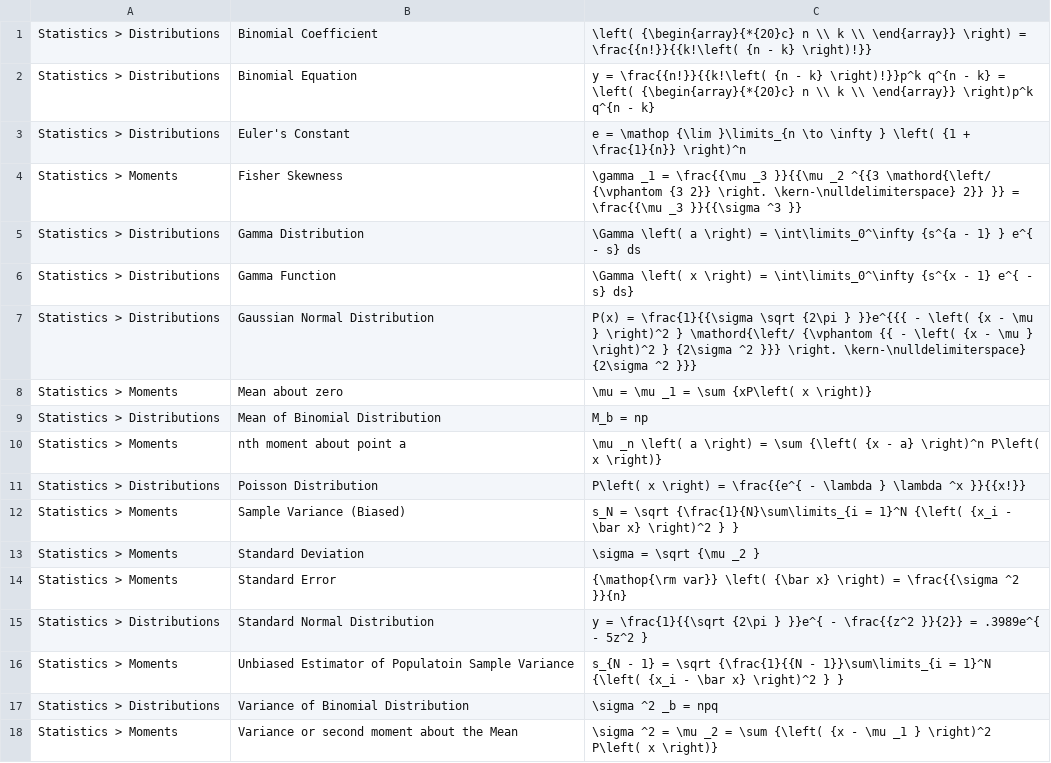
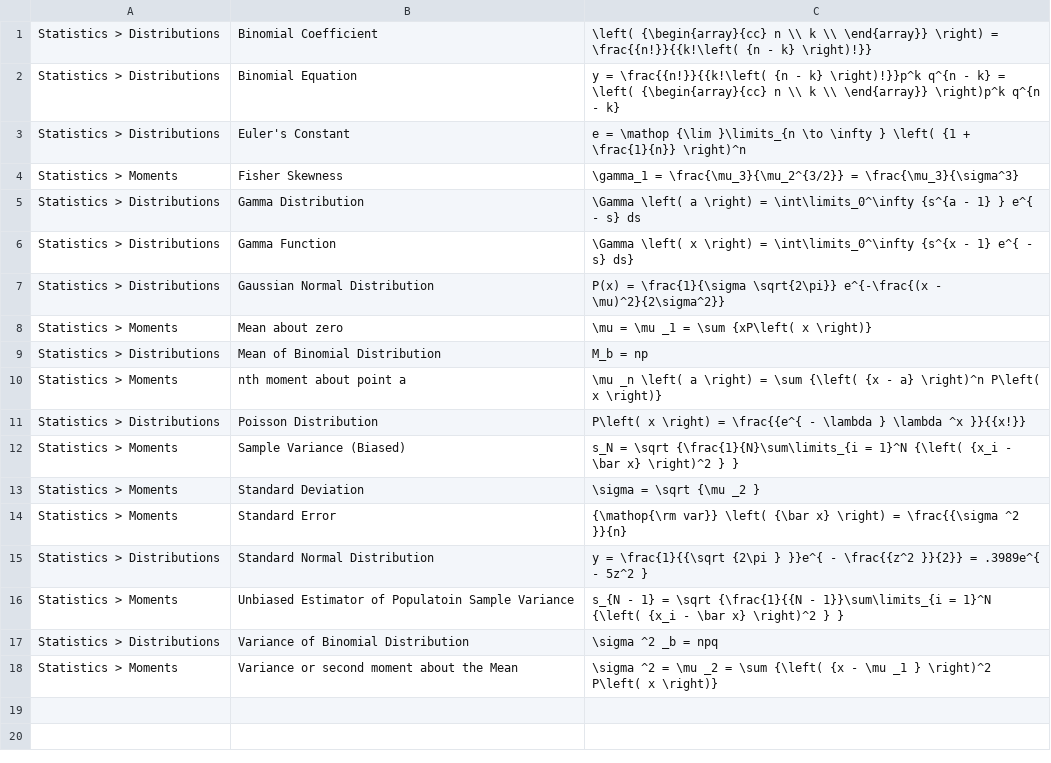
Before and after one commit to kristiank139/progeprojekt, a CSV file: src/mol/data/flashcards/Statistics.csv (was src/mol/data/Statistics.csv), drawn as a sheet.

```diff
--- a/src/mol/data/Statistics.csv
+++ b/src/mol/data/flashcards/Statistics.csv
@@ -1,8 +1,8 @@
-Statistics > Distributions;Binomial Coefficient;\left( {\begin{array}{*{20}c} n \\ k \\ \end{array}} \right) = \frac{{n!}}{{k!\left( {n - k} \right)!}}
-Statistics > Distributions;Binomial Equation;y = \frac{{n!}}{{k!\left( {n - k} \right)!}}p^k q^{n - k} = \left( {\begin{array}{*{20}c} n \\ k \\ \end{array}} \right)p^k q^{n - k}
+Statistics > Distributions;Binomial Coefficient;\left( {\begin{array}{cc} n \\ k \\ \end{array}} \right) = \frac{{n!}}{{k!\left( {n - k} \right)!}}
+Statistics > Distributions;Binomial Equation;y = \frac{{n!}}{{k!\left( {n - k} \right)!}}p^k q^{n - k} = \left( {\begin{array}{cc} n \\ k \\ \end{array}} \right)p^k q^{n - k}
 Statistics > Distributions;Euler's Constant;e = \mathop {\lim }\limits_{n \to \infty } \left( {1 + \frac{1}{n}} \right)^n
-Statistics > Moments;Fisher Skewness;\gamma _1 = \frac{{\mu _3 }}{{\mu _2 ^{{3 \mathord{\left/ {\vphantom {3 2}} \right. \kern-\nulldelimiterspace} 2}} }} = \frac{{\mu _3 }}{{\sigma ^3 }}
+Statistics > Moments;Fisher Skewness;\gamma_1 = \frac{\mu_3}{\mu_2^{3/2}} = \frac{\mu_3}{\sigma^3}
 Statistics > Distributions;Gamma Distribution;\Gamma \left( a \right) = \int\limits_0^\infty {s^{a - 1} } e^{ - s} ds
 Statistics > Distributions;Gamma Function;\Gamma \left( x \right) = \int\limits_0^\infty {s^{x - 1} e^{ - s} ds}
-Statistics > Distributions;Gaussian Normal Distribution;P(x) = \frac{1}{{\sigma \sqrt {2\pi } }}e^{{{ - \left( {x - \mu } \right)^2 } \mathord{\left/ {\vphantom {{ - \left( {x - \mu } \right)^2 } {2\sigma ^2 }}} \right. \kern-\nulldelimiterspace} {2\sigma ^2 }}}
+Statistics > Distributions;Gaussian Normal Distribution;P(x) = \frac{1}{\sigma \sqrt{2\pi}} e^{-\frac{(x - \mu)^2}{2\sigma^2}}
 Statistics > Moments;Mean about zero;\mu = \mu _1 = \sum {xP\left( x \right)}
```
Also changed, not shown: src/mol/data/flashcards/Algebra.csv, src/mol/data/flashcards/Chemistry.csv, 29 other files.
